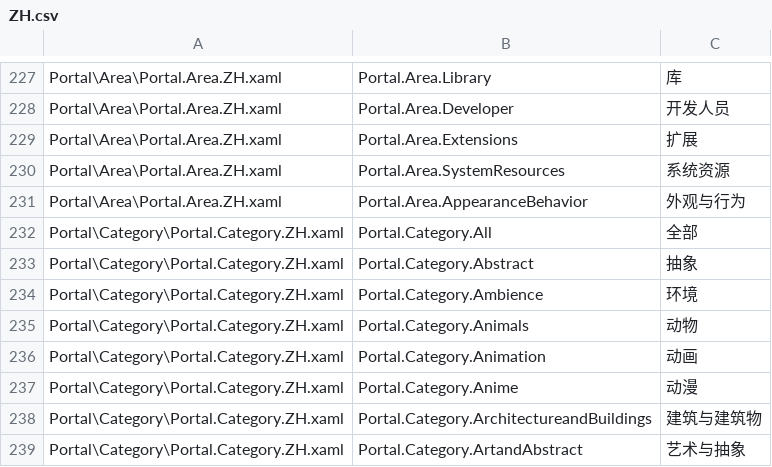
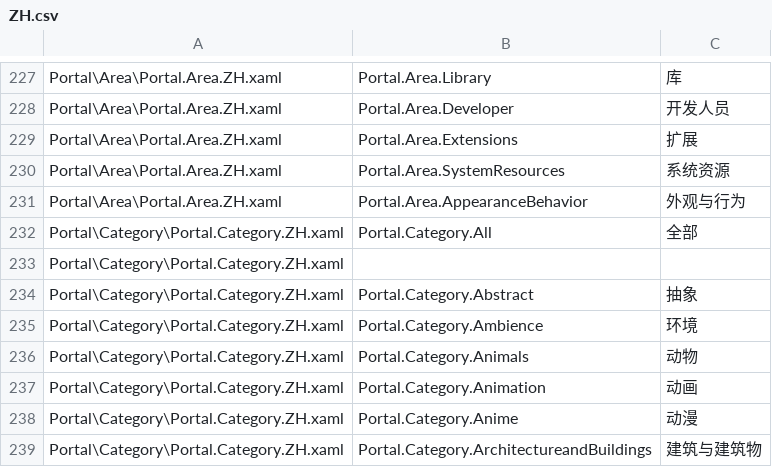
Before and after one commit to Taiizor/Sucrose, a CSV file: .localize/ZH.csv, drawn as a sheet; only a part is shown, gaps mark what is left out; the shorter side is filled out with more unchanged rows; the diff names each change by its address in the sheet, - before the commit and + after, or states it on an @@ line.

```diff
--- a/.localize/ZH.csv
+++ b/.localize/ZH.csv
+row 233: Portal\Category\Portal.Category.ZH.xaml
```
Also changed, not shown: .localize/DE.csv, .localize/EL.csv, 10 other files.
